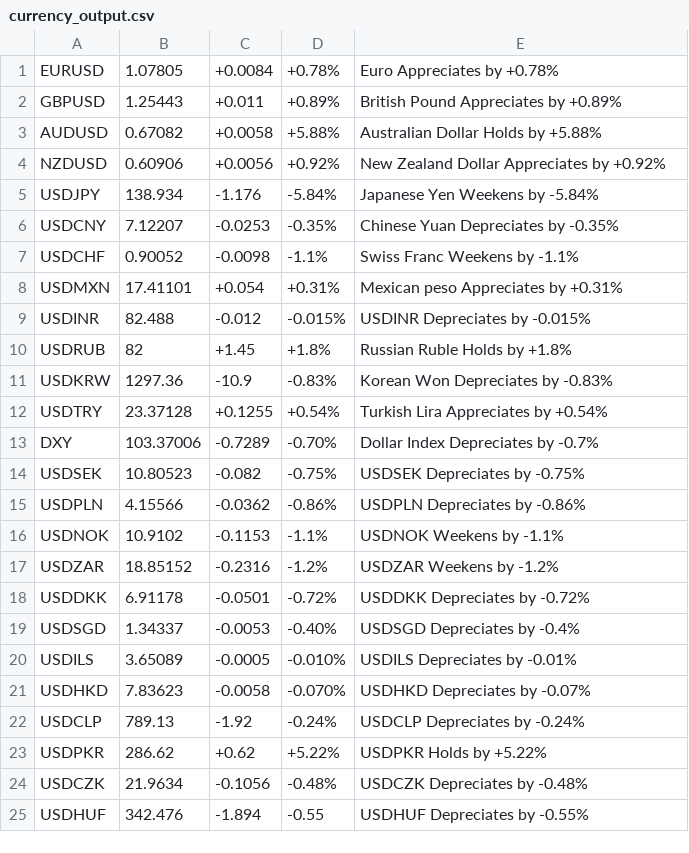
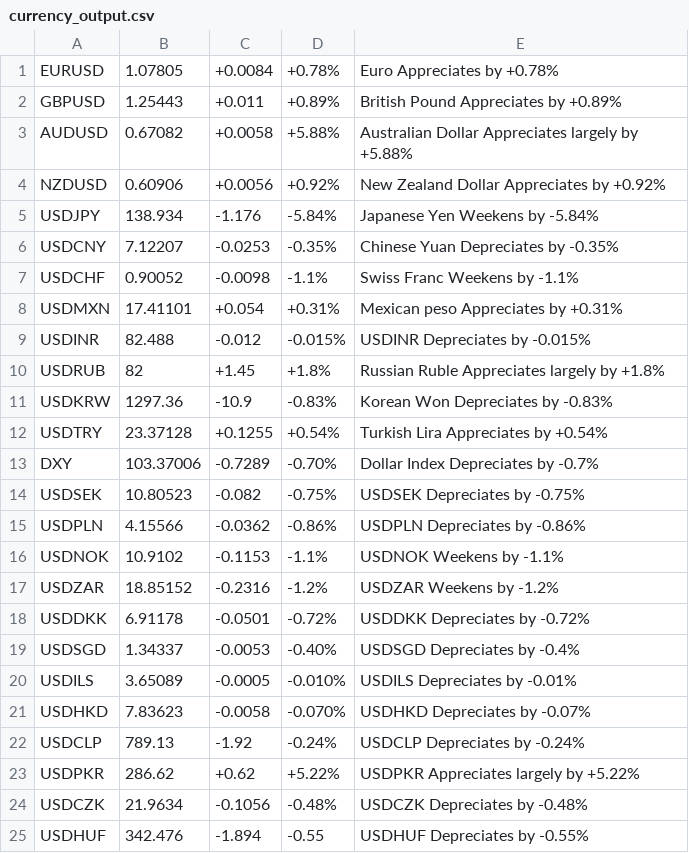
Before and after one commit to stella-vir/if_condition, a CSV file: currency_output.csv, drawn as a sheet.

```diff
--- a/currency_output.csv
+++ b/currency_output.csv
@@ -2,3 +2,3 @@ EURUSD	1.07805	+0.0084	+0.78%	 Euro Appreciates by +0.78%
 GBPUSD	1.25443	+0.011	+0.89%	 British Pound Appreciates by +0.89%
-AUDUSD	0.67082	+0.0058	+5.88%	 Australian Dollar Holds by +5.88%
+AUDUSD	0.67082	+0.0058	+5.88%	 Australian Dollar Appreciates largely by +5.88%
 NZDUSD	0.60906	+0.0056	+0.92%	 New Zealand Dollar Appreciates by +0.92%
@@ -9,3 +9,3 @@ USDMXN	17.41101	+0.054	+0.31%	 Mexican peso Appreciates by +0.31%
 USDINR	82.488	-0.012	-0.015%	 USDINR Depreciates by -0.015%
-USDRUB	82	+1.45	+1.8%	 Russian Ruble Holds by +1.8%
+USDRUB	82	+1.45	+1.8%	 Russian Ruble Appreciates largely by +1.8%
 USDKRW	1297.36	-10.9	-0.83%	 Korean Won Depreciates by -0.83%
@@ -22,3 +22,3 @@ USDHKD	7.83623	-0.0058	-0.070%	 USDHKD Depreciates by -0.07%
 USDCLP	789.13	-1.92	-0.24%	 USDCLP Depreciates by -0.24%
-USDPKR	286.62	+0.62	+5.22%	 USDPKR Holds by +5.22%
+USDPKR	286.62	+0.62	+5.22%	 USDPKR Appreciates largely by +5.22%
 USDCZK	21.9634	-0.1056	-0.48%	 USDCZK Depreciates by -0.48%
```
Also changed, not shown: commodity_output.csv, test_commodity.csv, 1 other file.
